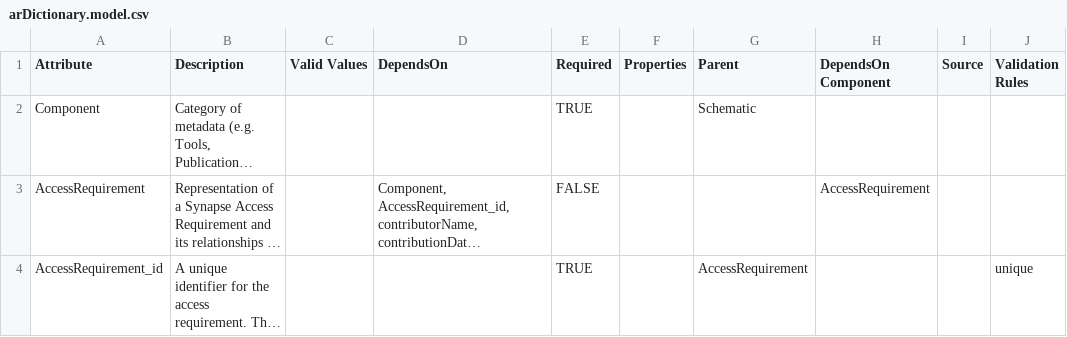
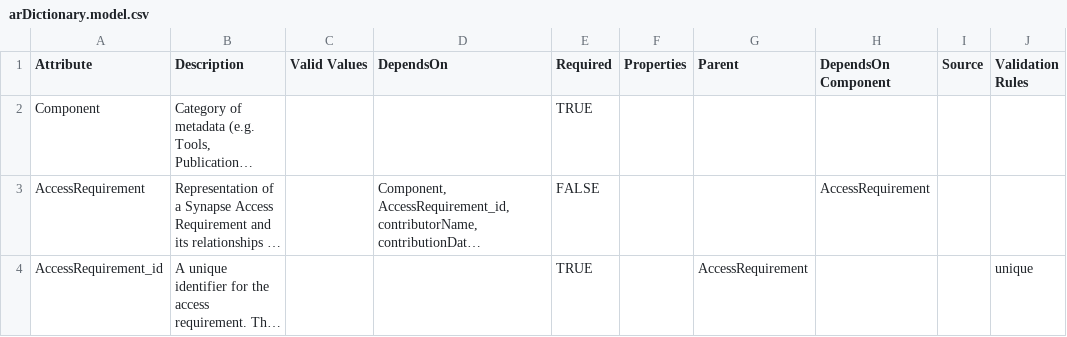
Before and after one commit to mc2-center/governanceDUO, a CSV file: model/arDictionary.model.csv, drawn as a sheet; only a part is shown; long unchanged cells end in …; the diff covers the shown part only; the diff names each change by its address in the sheet, - before the commit and + after, or states it on an @@ line.

```diff
--- a/model/arDictionary.model.csv
+++ b/model/arDictionary.model.csv
-G2 (Parent): Schematic
+G2 (Parent): (empty)
```
Also changed, not shown: 10 added rows and 23 edited cells elsewhere in this file.
